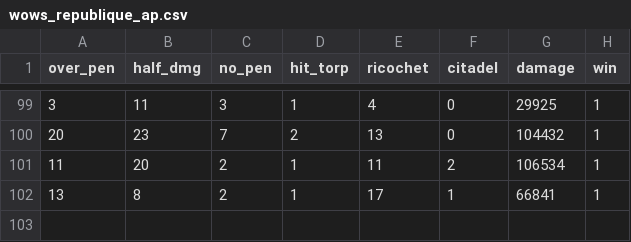
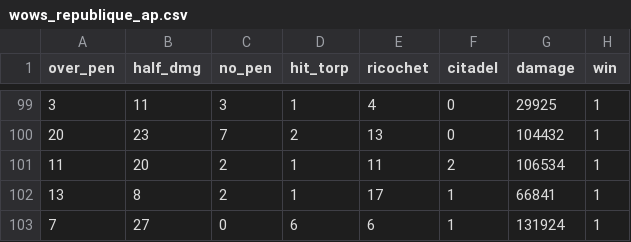
Before and after one commit to ValKmjolnir/keep-streaks, a CSV file: wows-data/wows_republique_ap.csv, drawn as a sheet; only a part is shown, gaps mark what is left out; the diff names each change by its address in the sheet, - before the commit and + after, or states it on an @@ line.

```diff
--- a/wows-data/wows_republique_ap.csv
+++ b/wows-data/wows_republique_ap.csv
+row 103: 7 | 27 | 0 | 6 | 6 | 1 | 131924 | 1
```
Also changed, not shown: 1 other file.
